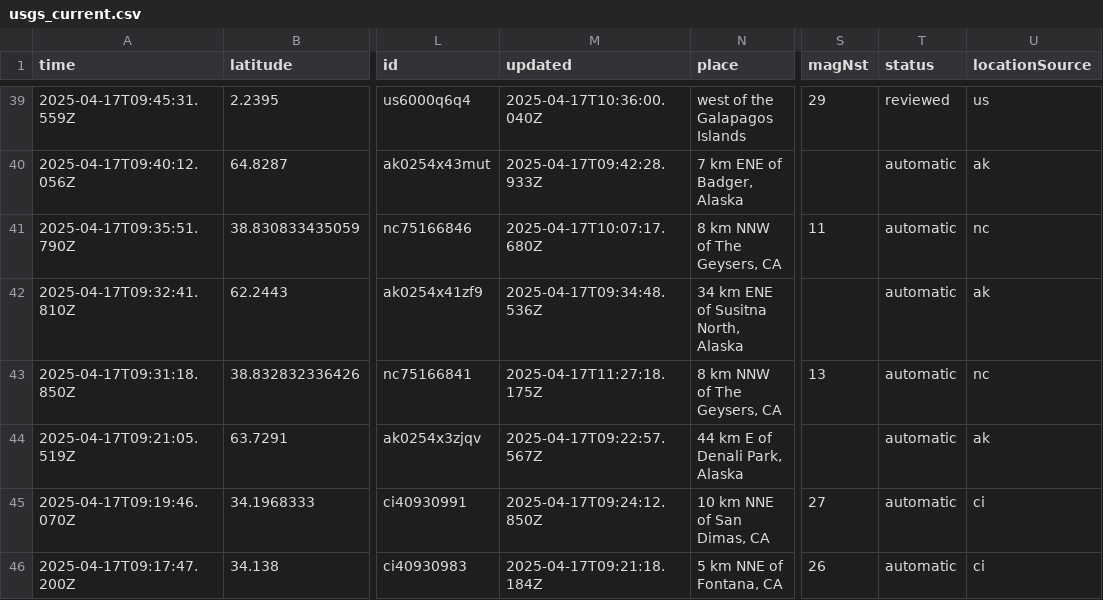
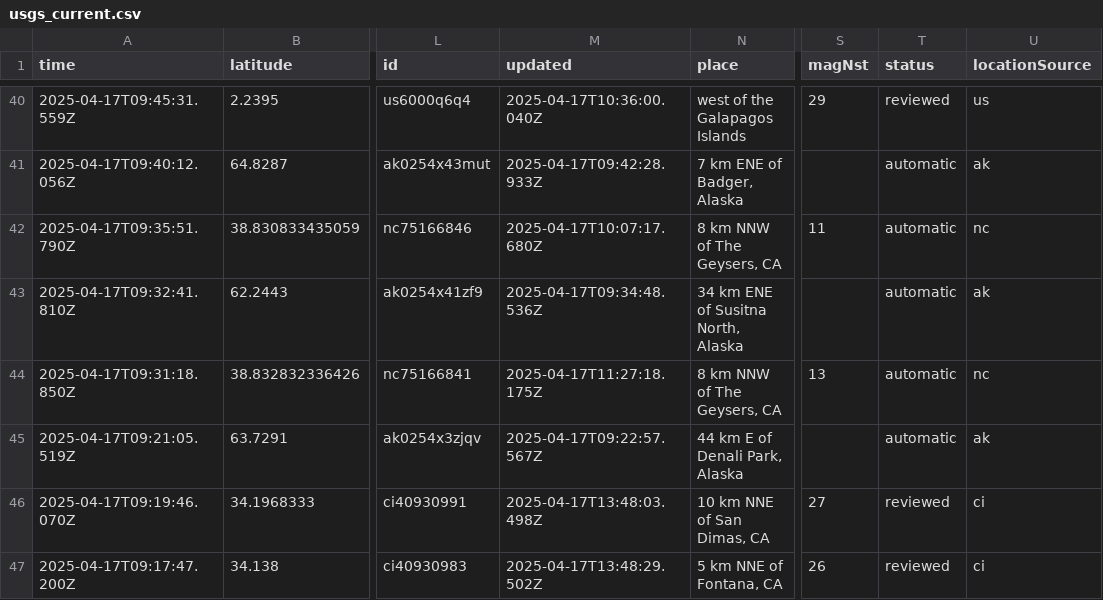
Before and after one commit to xaqanik/actions_test, a CSV file: usgs_current.csv, drawn as a sheet; only a part is shown, gaps mark what is left out; addresses are those after the commit; the diff covers the shown part only; the diff names each change by its address in the sheet, - before the commit and + after, or states it on an @@ line.

```diff
--- a/usgs_current.csv
+++ b/usgs_current.csv
-M46 (updated): 2025-04-17T09:24:12.850Z
+M46 (updated): 2025-04-17T13:48:03.498Z
-T46:T47 (status): automatic
+T46:T47 (status): reviewed
-M47 (updated): 2025-04-17T09:21:18.184Z
+M47 (updated): 2025-04-17T13:48:29.502Z
```
Also changed, not shown: 1 added row, 1 removed row and 12 edited cells elsewhere in this file.
